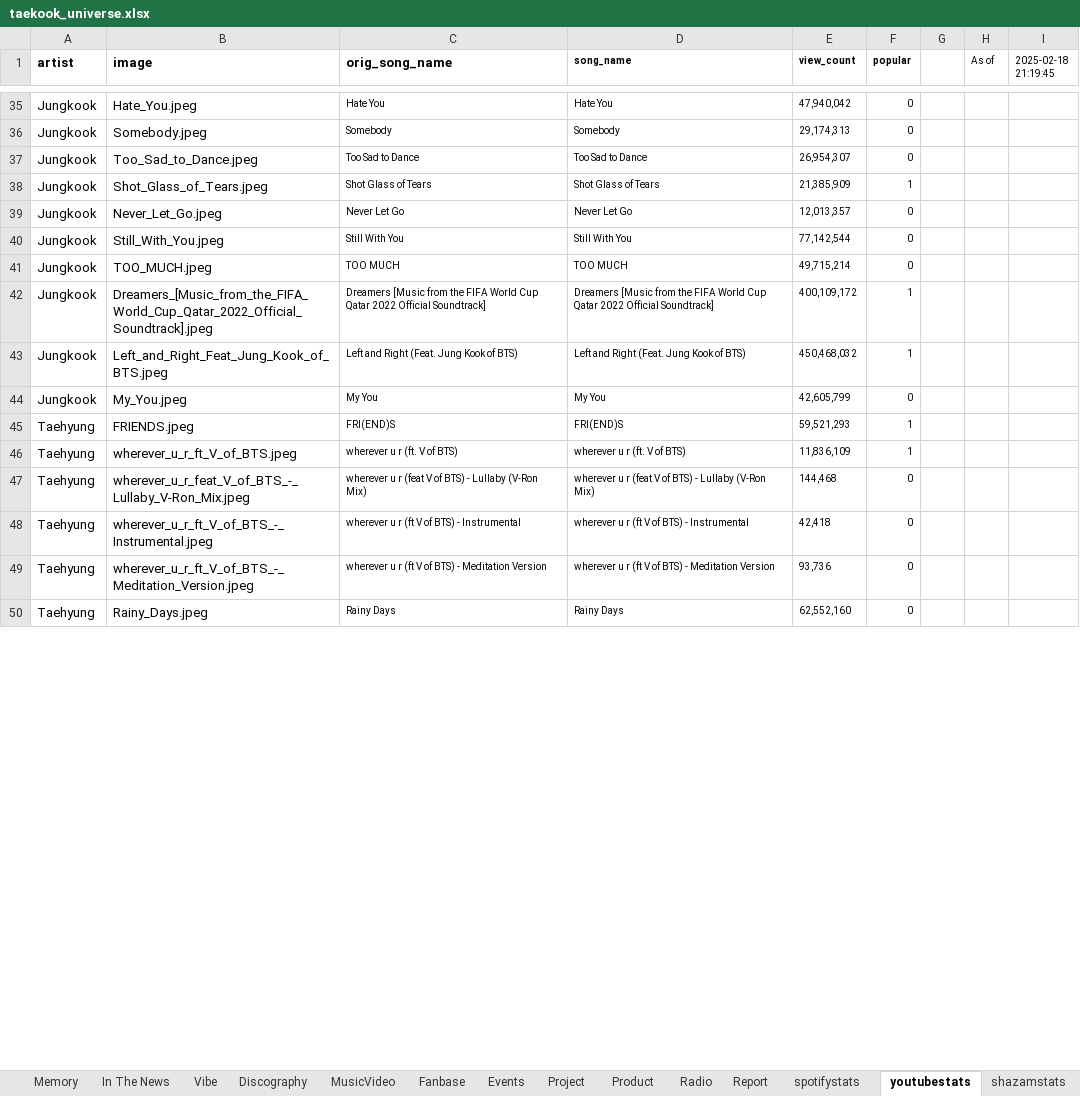
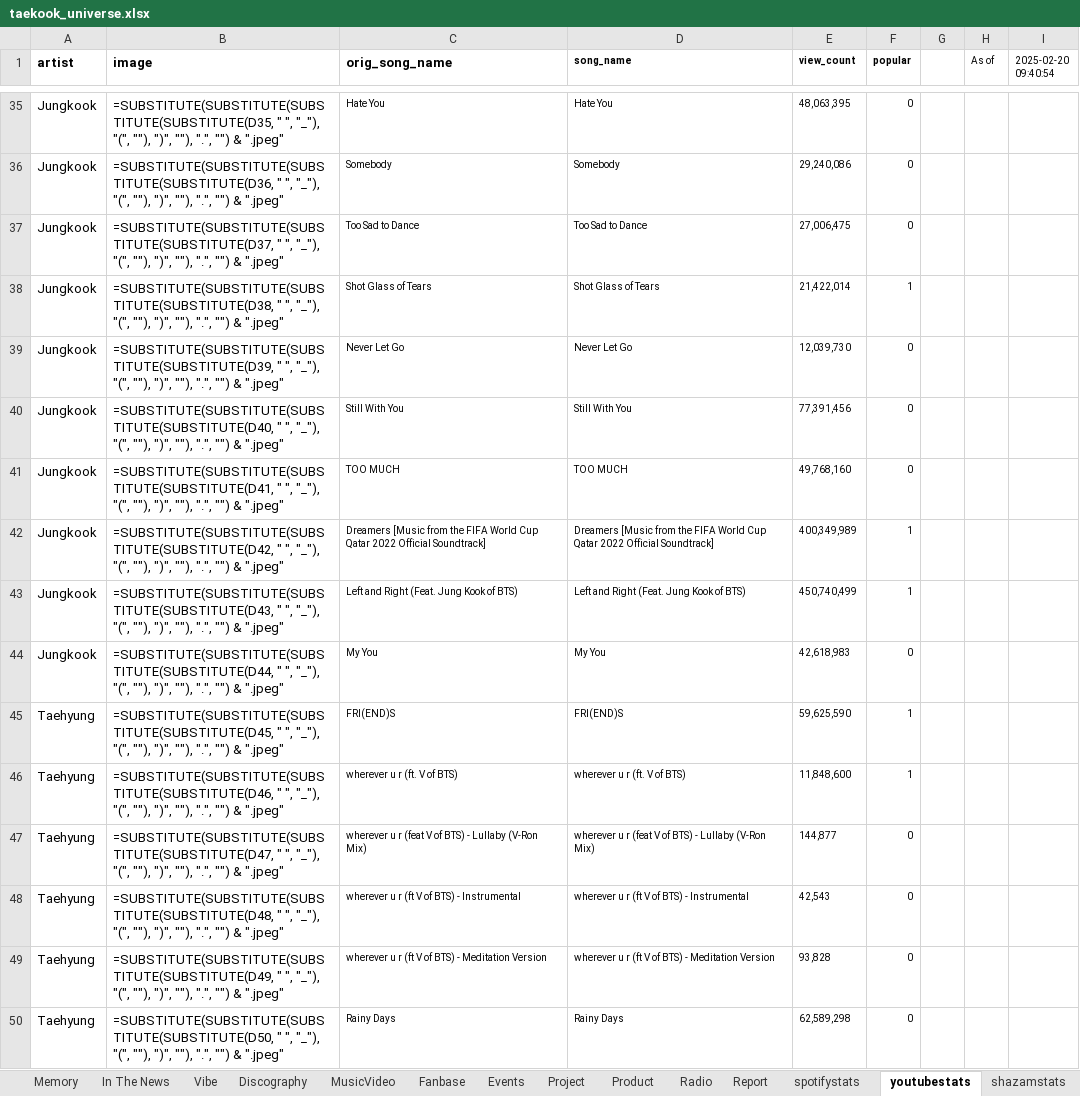
Before and after one commit to tetekoofm/taekook_universe, an Excel workbook: taekook_universe.xlsx, sheet youtubestats, drawn as a sheet; only a part is shown, gaps mark what is left out; values as stored, in another font and other column widths than the file's, no borders; formulas without a stored value are shown as written; the diff covers the shown part only; the diff names each change by its address in the sheet, - before the commit and + after, or states it on an @@ line.

Commit message:
initial version events

```diff
--- a/taekook_universe.xlsx (sheet youtubestats)
+++ b/taekook_universe.xlsx (sheet youtubestats)
-I1: 2025-02-18 21:19:45
+I1: 2025-02-20 09:40:54
-B35 (image): Hate_You.jpeg
+B35 (image): =SUBSTITUTE(SUBSTITUTE(SUBSTITUTE(SUBSTITUTE(D35, " ", "_"), "(", ""), ")", ""), ".", "") & ".jpeg"
-E35 (view_count): 47,940,042
+E35 (view_count): 48,063,395
-B36 (image): Somebody.jpeg
+B36 (image): =SUBSTITUTE(SUBSTITUTE(SUBSTITUTE(SUBSTITUTE(D36, " ", "_"), "(", ""), ")", ""), ".", "") & ".jpeg"
-E36 (view_count): 29,174,313
+E36 (view_count): 29,240,086
-B37 (image): Too_Sad_to_Dance.jpeg
+B37 (image): =SUBSTITUTE(SUBSTITUTE(SUBSTITUTE(SUBSTITUTE(D37, " ", "_"), "(", ""), ")", ""), ".", "") & ".jpeg"
-E37 (view_count): 26,954,307
+E37 (view_count): 27,006,475
-B38 (image): Shot_Glass_of_Tears.jpeg
+B38 (image): =SUBSTITUTE(SUBSTITUTE(SUBSTITUTE(SUBSTITUTE(D38, " ", "_"), "(", ""), ")", ""), ".", "") & ".jpeg"
-E38 (view_count): 21,385,909
+E38 (view_count): 21,422,014
-B39 (image): Never_Let_Go.jpeg
+B39 (image): =SUBSTITUTE(SUBSTITUTE(SUBSTITUTE(SUBSTITUTE(D39, " ", "_"), "(", ""), ")", ""), ".", "") & ".jpeg"
-E39 (view_count): 12,013,357
+E39 (view_count): 12,039,730
-B40 (image): Still_With_You.jpeg
+B40 (image): =SUBSTITUTE(SUBSTITUTE(SUBSTITUTE(SUBSTITUTE(D40, " ", "_"), "(", ""), ")", ""), ".", "") & ".jpeg"
-E40 (view_count): 77,142,544
+E40 (view_count): 77,391,456
-B41 (image): TOO_MUCH.jpeg
+B41 (image): =SUBSTITUTE(SUBSTITUTE(SUBSTITUTE(SUBSTITUTE(D41, " ", "_"), "(", ""), ")", ""), ".", "") & ".jpeg"
-E41 (view_count): 49,715,214
+E41 (view_count): 49,768,160
-B42 (image): Dreamers_[Music_from_the_FIFA_World_Cup_Qatar_2022_Official_Soundtrack].jpeg
+B42 (image): =SUBSTITUTE(SUBSTITUTE(SUBSTITUTE(SUBSTITUTE(D42, " ", "_"), "(", ""), ")", ""), ".", "") & ".jpeg"
-E42 (view_count): 400,109,172
+E42 (view_count): 400,349,989
-B43 (image): Left_and_Right_Feat_Jung_Kook_of_BTS.jpeg
+B43 (image): =SUBSTITUTE(SUBSTITUTE(SUBSTITUTE(SUBSTITUTE(D43, " ", "_"), "(", ""), ")", ""), ".", "") & ".jpeg"
-E43 (view_count): 450,468,032
+E43 (view_count): 450,740,499
-B44 (image): My_You.jpeg
+B44 (image): =SUBSTITUTE(SUBSTITUTE(SUBSTITUTE(SUBSTITUTE(D44, " ", "_"), "(", ""), ")", ""), ".", "") & ".jpeg"
-E44 (view_count): 42,605,799
+E44 (view_count): 42,618,983
-B45 (image): FRIENDS.jpeg
+B45 (image): =SUBSTITUTE(SUBSTITUTE(SUBSTITUTE(SUBSTITUTE(D45, " ", "_"), "(", ""), ")", ""), ".", "") & ".jpeg"
-E45 (view_count): 59,521,293
+E45 (view_count): 59,625,590
-B46 (image): wherever_u_r_ft_V_of_BTS.jpeg
+B46 (image): =SUBSTITUTE(SUBSTITUTE(SUBSTITUTE(SUBSTITUTE(D46, " ", "_"), "(", ""), ")", ""), ".", "") & ".jpeg"
-E46 (view_count): 11,836,109
+E46 (view_count): 11,848,600
-B47 (image): wherever_u_r_feat_V_of_BTS_-_Lullaby_V-Ron_Mix.jpeg
+B47 (image): =SUBSTITUTE(SUBSTITUTE(SUBSTITUTE(SUBSTITUTE(D47, " ", "_"), "(", ""), ")", ""), ".", "") & ".jpeg"
-E47 (view_count): 144,468
+E47 (view_count): 144,877
-B48 (image): wherever_u_r_ft_V_of_BTS_-_Instrumental.jpeg
+B48 (image): =SUBSTITUTE(SUBSTITUTE(SUBSTITUTE(SUBSTITUTE(D48, " ", "_"), "(", ""), ")", ""), ".", "") & ".jpeg"
-E48 (view_count): 42,418
+E48 (view_count): 42,543
-B49 (image): wherever_u_r_ft_V_of_BTS_-_Meditation_Version.jpeg
+B49 (image): =SUBSTITUTE(SUBSTITUTE(SUBSTITUTE(SUBSTITUTE(D49, " ", "_"), "(", ""), ")", ""), ".", "") & ".jpeg"
-E49 (view_count): 93,736
+E49 (view_count): 93,828
-B50 (image): Rainy_Days.jpeg
+B50 (image): =SUBSTITUTE(SUBSTITUTE(SUBSTITUTE(SUBSTITUTE(D50, " ", "_"), "(", ""), ")", ""), ".", "") & ".jpeg"
-E50 (view_count): 62,552,160
+E50 (view_count): 62,589,298
```
Also changed, not shown: 110 edited cells elsewhere in this sheet, sheet shazamstats, 2 other files.
